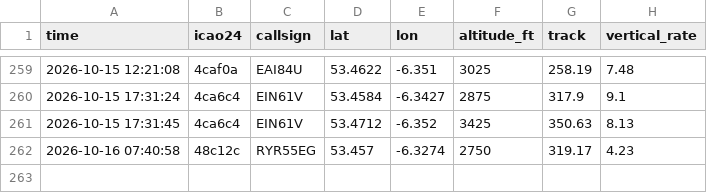
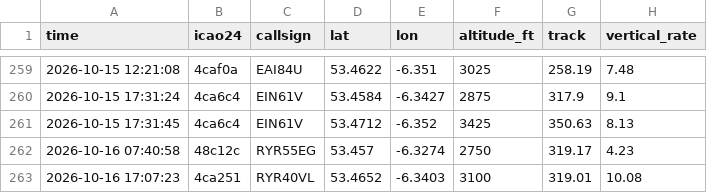
Before and after one commit to Jbot478/flight-tracker, a CSV file: analysis/observations/sightings.csv, drawn as a sheet; only a part is shown, gaps mark what is left out.

```diff
--- a/analysis/observations/sightings.csv
+++ b/analysis/observations/sightings.csv
@@ -262 +262,2 @@ time,icao24,callsign,lat,lon,altitude_ft,track,vertical_rate
 2026-10-16 07:40:58,48c12c,RYR55EG,53.457,-6.3274,2750,319.17,4.23
+2026-10-16 17:07:23,4ca251,RYR40VL,53.4652,-6.3403,3100,319.01,10.08
```
Also changed, not shown: analysis/observations/polls.csv.
